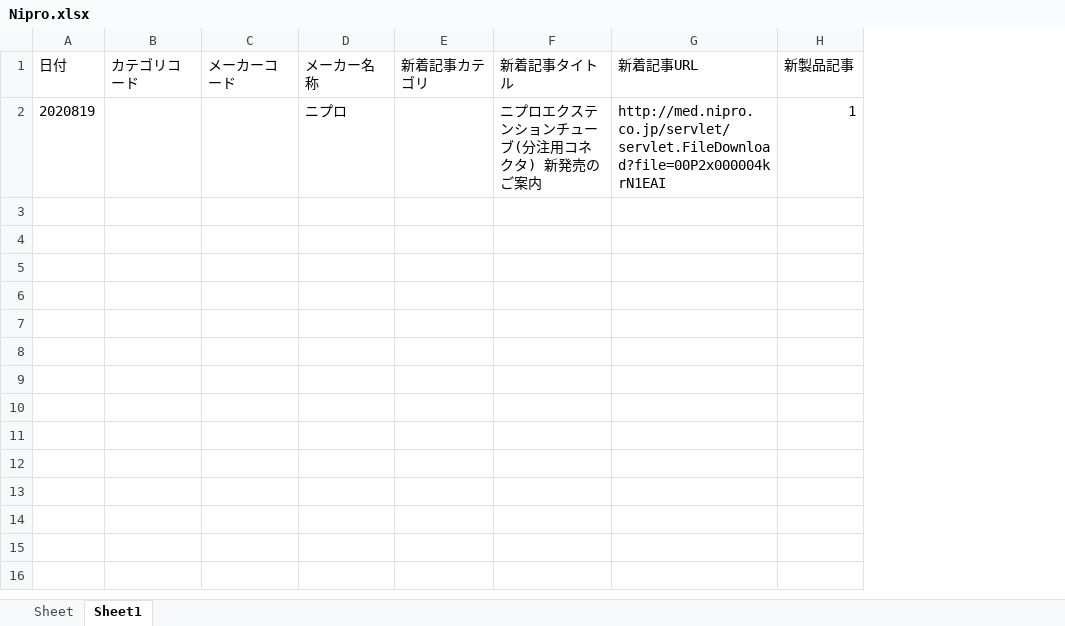
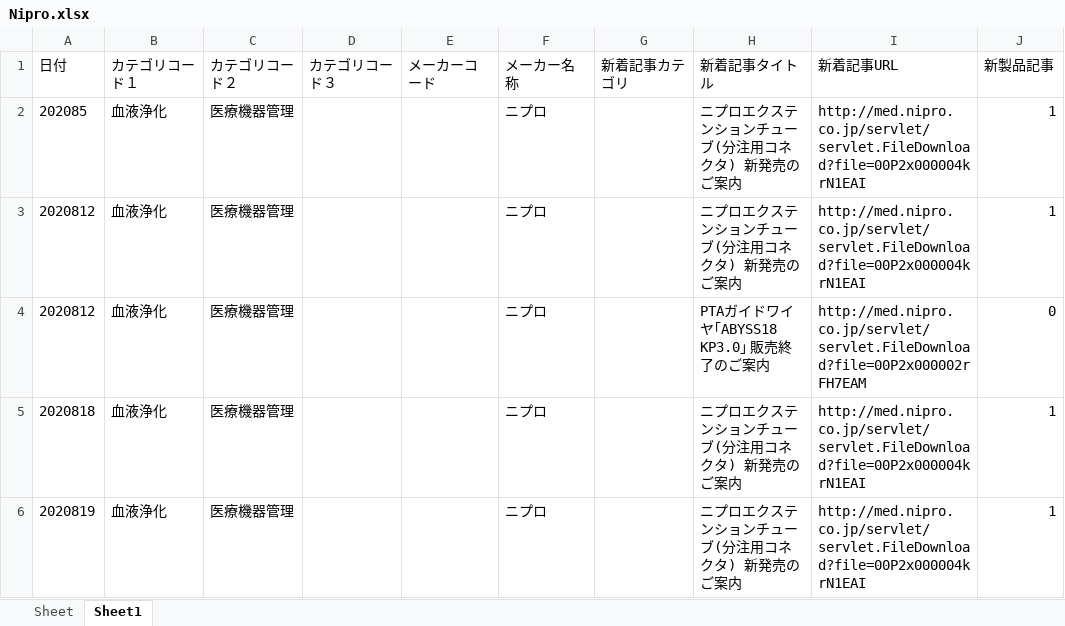
Before and after one commit to koito19960406/HITOTSU, an Excel workbook: Scraping/Nipro/Nipro.xlsx, sheet Sheet1, drawn as a sheet; values as stored, in another font and other column widths than the file's, no borders; removed rows and columns are numbered as before the commit, all else as after; the diff names each change by its address in the sheet, - before the commit and + after, or states it on an @@ line.

```diff
--- a/Scraping/Nipro/Nipro.xlsx (sheet Sheet1)
+++ b/Scraping/Nipro/Nipro.xlsx (sheet Sheet1)
-column B (カテゴリコード), empty
+column B (カテゴリコード１), row 6: 血液浄化
+column C (カテゴリコード２), row 6: 医療機器管理
+column D (カテゴリコード３), empty
+row 2: 202085 | 血液浄化 | 医療機器管理 |  |  | ニプロ |  | ニプロエクステンションチューブ(分注用コネクタ) 新発売のご案内 | http://med.nipro.co.jp/servlet/servlet.FileDownload?file=00P2x000004krN1EAI | 1
+row 3: 2020812 | 血液浄化 | 医療機器管理 |  |  | ニプロ |  | ニプロエクステンションチューブ(分注用コネクタ) 新発売のご案内 | http://med.nipro.co.jp/servlet/servlet.FileDownload?file=00P2x000004krN1EAI | 1
+row 4: 2020812 | 血液浄化 | 医療機器管理 |  |  | ニプロ |  | PTAガイドワイヤ｢ABYSS18 KP3.0｣ 販売終了のご案内 | http://med.nipro.co.jp/servlet/servlet.FileDownload?file=00P2x000002rFH7EAM | 0
+row 5: 2020818 | 血液浄化 | 医療機器管理 |  |  | ニプロ |  | ニプロエクステンションチューブ(分注用コネクタ) 新発売のご案内 | http://med.nipro.co.jp/servlet/servlet.FileDownload?file=00P2x000004krN1EAI | 1
```
Also changed, not shown: Scraping/Medtronic/Medtronic.xlsx, Scraping/Nihonkoden/Nihonkoden.xlsx, 9 other files.
